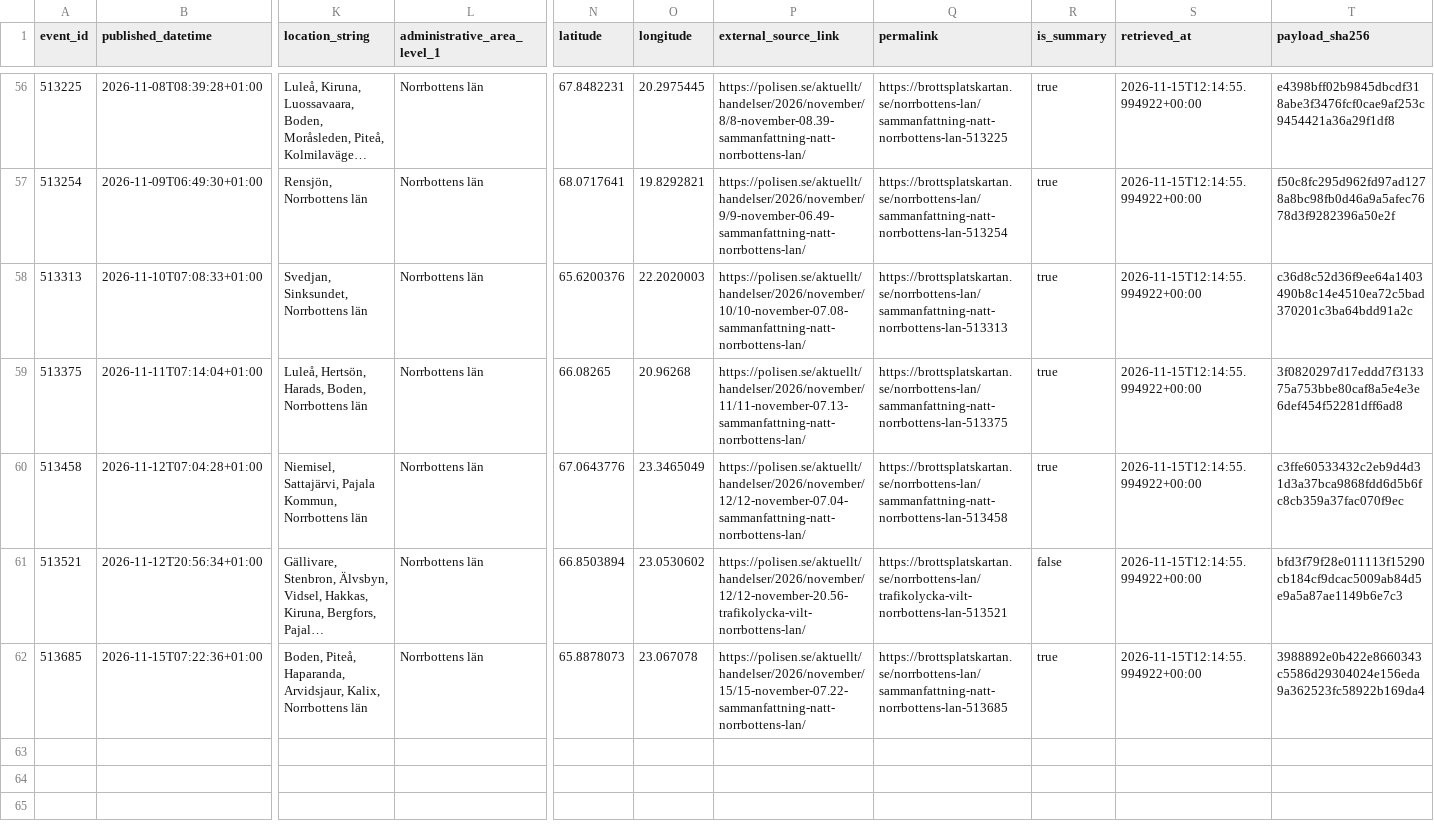
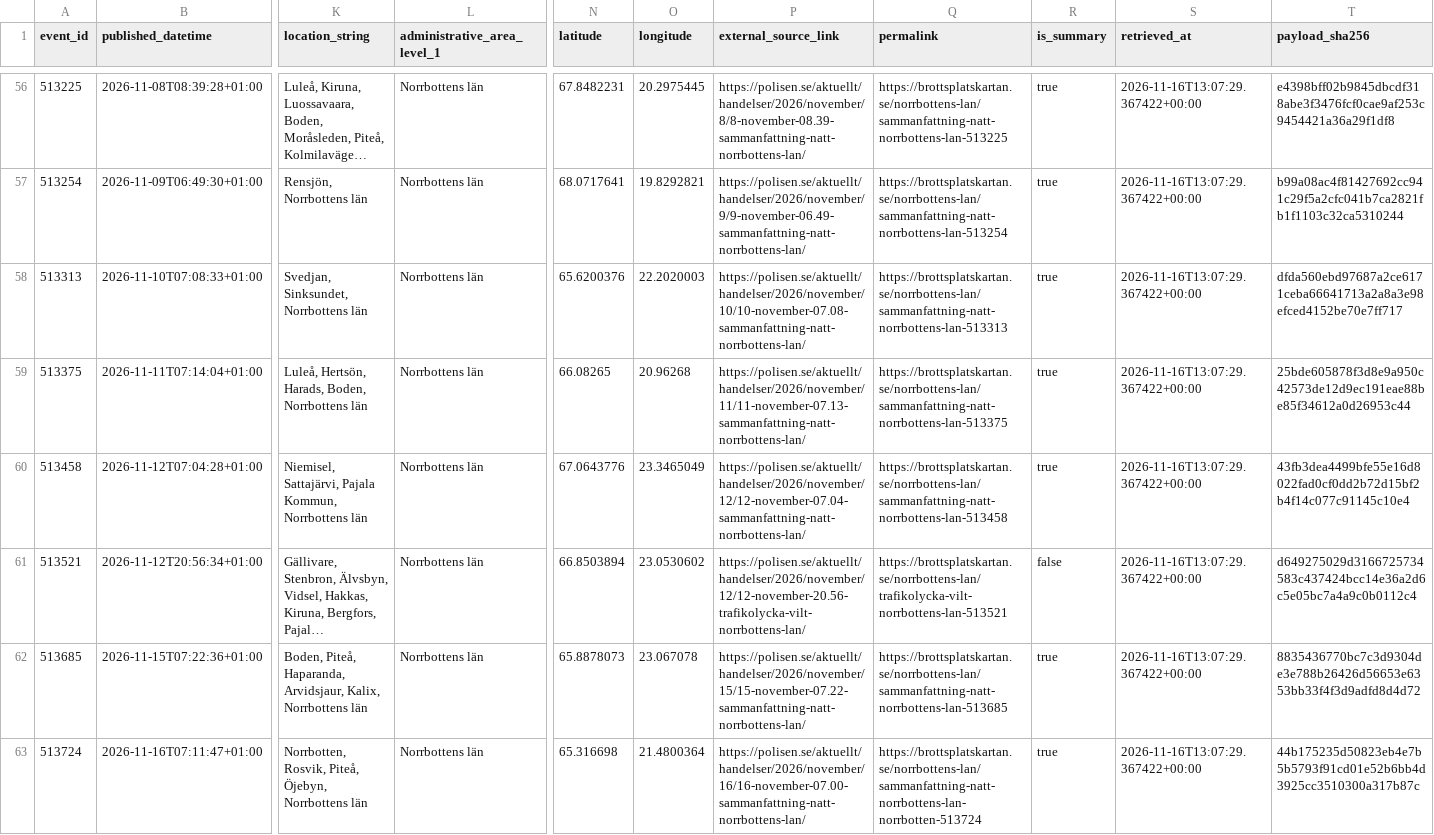
Before and after one commit to dahlinrobert-lgtm/Skog, a CSV file: data/police_events/wildlife_candidates.csv, drawn as a sheet; only a part is shown, gaps mark what is left out; long unchanged cells end in …; rows hold the shown columns only; the diff covers the shown part only; the diff names each change by its address in the sheet, - before the commit and + after, or states it on an @@ line.

```diff
--- a/data/police_events/wildlife_candidates.csv
+++ b/data/police_events/wildlife_candidates.csv
-S56:S62 (retrieved_at): 2026-11-15T12:14:55.994922+00:00
+S56:S62 (retrieved_at): 2026-11-16T13:07:29.367422+00:00
-T57 (payload_sha256): f50c8fc295d962fd97ad1278a8bc98fb0d46a9a5afec7678d3f9282396a50e2f
+T57 (payload_sha256): b99a08ac4f81427692cc941c29f5a2cfc041b7ca2821fb1f1103c32ca5310244
-T58 (payload_sha256): c36d8c52d36f9ee64a1403490b8c14e4510ea72c5bad370201c3ba64bdd91a2c
+T58 (payload_sha256): dfda560ebd97687a2ce6171ceba66641713a2a8a3e98efced4152be70e7ff717
-T59 (payload_sha256): 3f0820297d17eddd7f313375a753bbe80caf8a5e4e3e6def454f52281dff6ad8
+T59 (payload_sha256): 25bde605878f3d8e9a950c42573de12d9ec191eae88be85f34612a0d26953c44
-T60 (payload_sha256): c3ffe60533432c2eb9d4d31d3a37bca9868fdd6d5b6fc8cb359a37fac070f9ec
+T60 (payload_sha256): 43fb3dea4499bfe55e16d8022fad0cf0dd2b72d15bf2b4f14c077c91145c10e4
-T61 (payload_sha256): bfd3f79f28e011113f15290cb184cf9dcac5009ab84d5e9a5a87ae1149b6e7c3
+T61 (payload_sha256): d649275029d3166725734583c437424bcc14e36a2d6c5e05bc7a4a9c0b0112c4
-T62 (payload_sha256): 3988892e0b422e8660343c5586d29304024e156eda9a362523fc58922b169da4
+T62 (payload_sha256): 8835436770bc7c3d9304de3e788b26426d56653e6353bb33f4f3d9adfd8d4d72
+row 63: 513724 | 2026-11-16T07:11:47+01:00 | Norrbotten, Rosvik, Piteå, Öjebyn, Norrbottens län | Norrbottens län | 65.316698 | 21.4800364 | https://polisen.se/aktuellt/handelser/2026/november/16/16-november-07.00-sammanfattning-natt-norrbottens-lan/ | https://brottsplatskartan.se/norrbottens-lan/sammanfattning-natt-norrbottens-lan-norrbotten-513724 | true | 2026-11-16T13:07:29.367422+00:00 | 44b175235d50823eb4e7b5b5793f91cd01e52b6bb4d3925cc3510300a317b87c
```
Also changed, not shown: 56 edited cells elsewhere in this file, data/police_events/events.csv, data/police_events/wildlife_incidents.csv, 1 other file.
